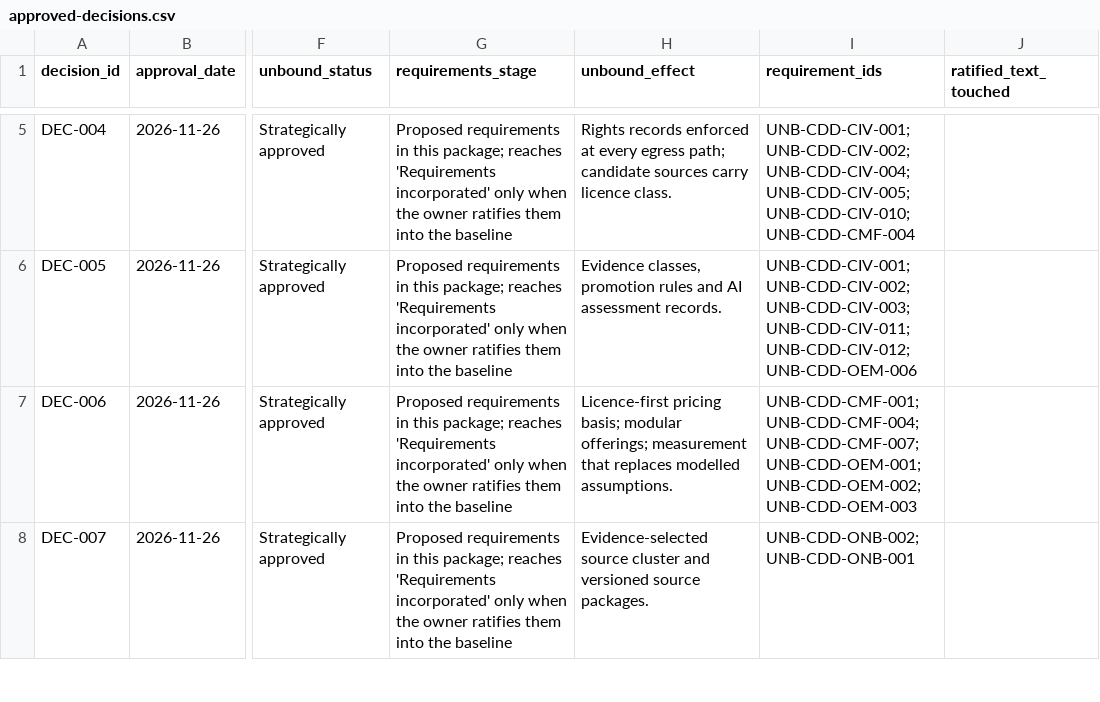
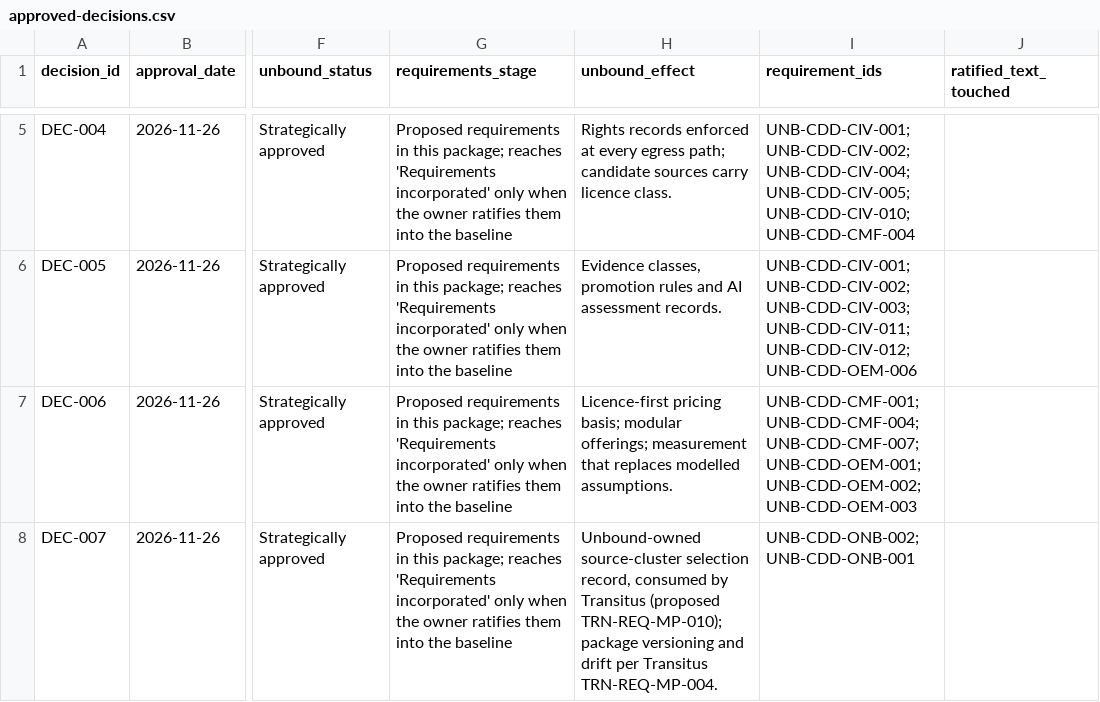
Before and after one commit to kemiller2002/unbound, a CSV file: requirements/discovery/2026-11-26-competitive-displacement-decisions/data/approved-decisions.csv, drawn as a sheet; only a part is shown, gaps mark what is left out; the diff covers the shown part only; the diff names each change by its address in the sheet, - before the commit and + after, or states it on an @@ line.

```diff
--- a/requirements/discovery/2026-11-26-competitive-displacement-decisions/data/approved-decisions.csv
+++ b/requirements/discovery/2026-11-26-competitive-displacement-decisions/data/approved-decisions.csv
-H8 (unbound_effect): Evidence-selected source cluster and versioned source packages.
+H8 (unbound_effect): Unbound-owned source-cluster selection record, consumed by Transitus (proposed TRN-REQ-MP-010); package versioning and drift per Transitus TRN-REQ-MP-004.
```
Also changed, not shown: 2 edited cells elsewhere in this file, 6 other files.
